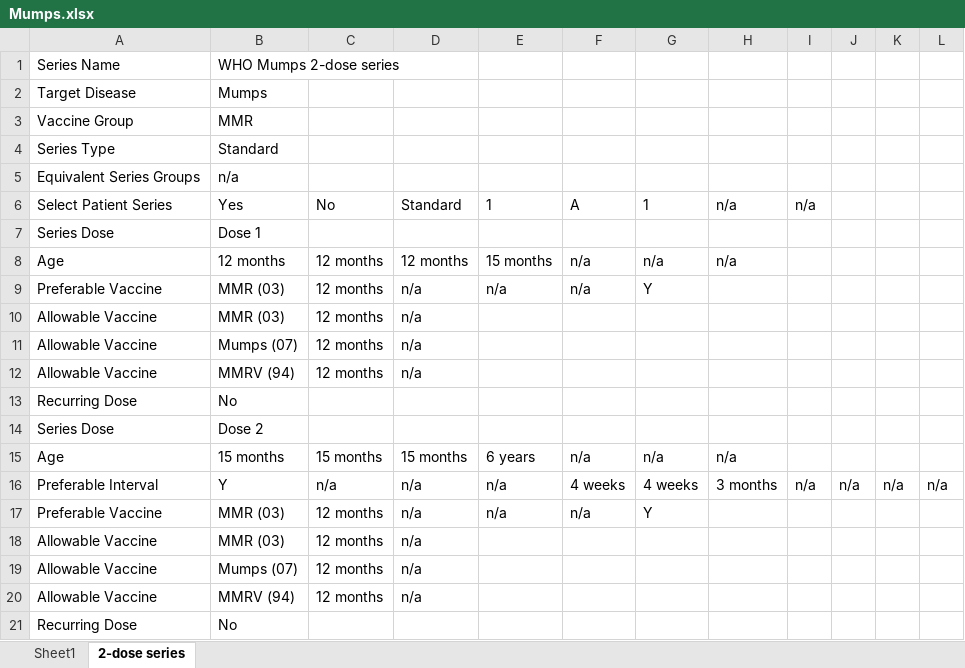
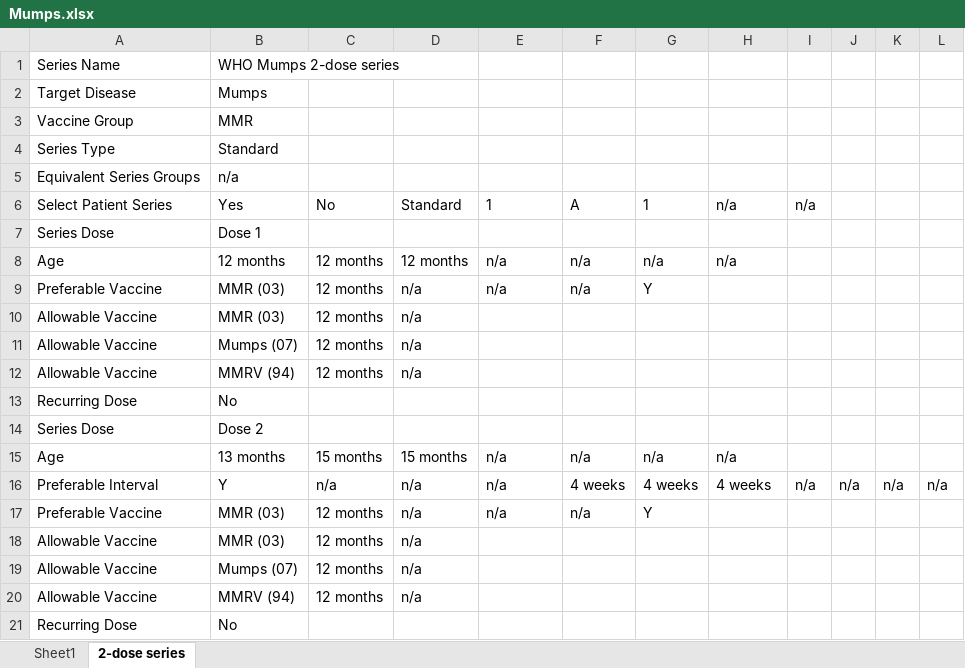
Before and after one commit to fhir-fli/cicada, an Excel workbook: cicada_generator/lib/WHO/antigen/Mumps.xlsx, sheet 2-dose series, drawn as a sheet; values as stored, in another font and other column widths than the file's, no borders; the diff names each change by its address in the sheet, - before the commit and + after, or states it on an @@ line.

```diff
--- a/cicada_generator/lib/WHO/antigen/Mumps.xlsx (sheet 2-dose series)
+++ b/cicada_generator/lib/WHO/antigen/Mumps.xlsx (sheet 2-dose series)
-E8: 15 months
+E8: n/a
-B15: 15 months
+B15: 13 months
-E15: 6 years
+E15: n/a
-H16: 3 months
+H16: 4 weeks
```
Also changed, not shown: cicada_generator/lib/WHO/antigen/Influenza.xlsx, cicada_generator/lib/WHO/schedule/WHO Coded Observations.xlsx, 6 other files.
